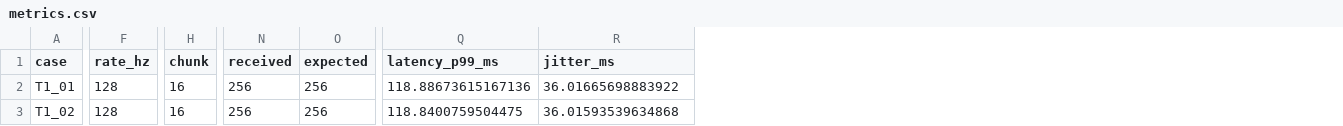
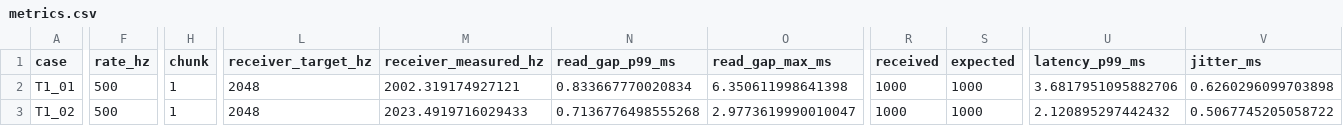
Before and after one commit to seidikun2/lsl_signal_test, a CSV file: results/metrics.csv, drawn as a sheet; only a part is shown, gaps mark what is left out; addresses are those after the commit; the diff covers the shown part only; the diff names each change by its address in the sheet, - before the commit and + after, or states it on an @@ line.

```diff
--- a/results/metrics.csv
+++ b/results/metrics.csv
+column L (receiver_target_hz), rows 2-3: 2048 | 2048
+column M (receiver_measured_hz), rows 2-3: 2002.319174927121 | 2023.4919716029433
+column N (read_gap_p99_ms), rows 2-3: 0.833667770020834 | 0.7136776498555268
+column O (read_gap_max_ms), rows 2-3: 6.350611998641398 | 2.9773619990010047
-F2:F3 (rate_hz): 128
+F2:F3 (rate_hz): 500
-H2:H3 (chunk): 16
+H2:H3 (chunk): 1
-R2:R3 (received): 256
+R2:R3 (received): 1000
-S2:S3 (expected): 256
+S2:S3 (expected): 1000
-U2 (latency_p99_ms): 118.88673615167136
+U2 (latency_p99_ms): 3.6817951095882706
-V2 (jitter_ms): 36.01665698883922
+V2 (jitter_ms): 0.6260296099703898
-U3 (latency_p99_ms): 118.8400759504475
+U3 (latency_p99_ms): 2.120895297442432
-V3 (jitter_ms): 36.01593539634868
+V3 (jitter_ms): 0.5067745205058722
```
Also changed, not shown: 151 edited cells elsewhere in this file, results/markers.csv, 9 other files.
